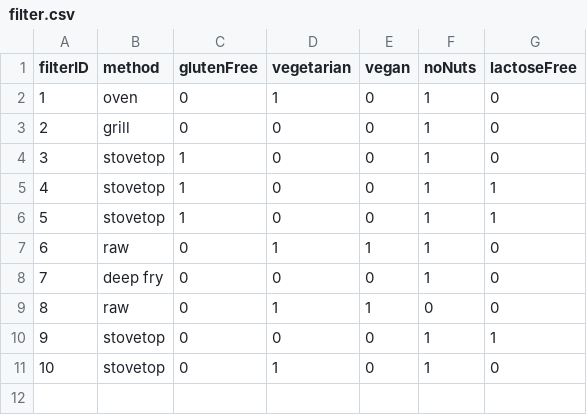
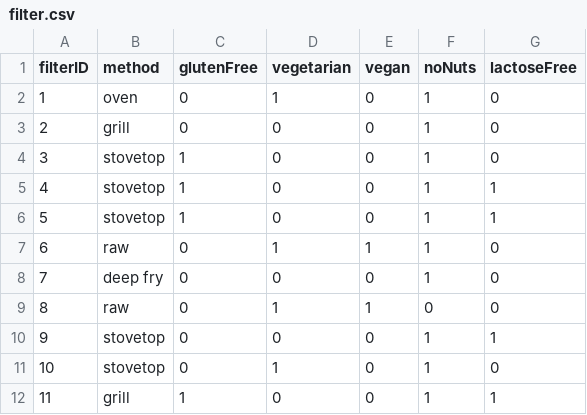
Before and after one commit to Nariana/DB-GUI-Fall2014, a CSV file: filter.csv, drawn as a sheet; the diff names each change by its address in the sheet, - before the commit and + after, or states it on an @@ line.

Commit message:
do you see the filter.csv now?

```diff
--- a/filter.csv
+++ b/filter.csv
+row 12: 11 | grill | 1 | 0 | 0 | 1 | 1
```
Also changed, not shown: recipeConnection.csv, recipes.csv, 1 other file.
